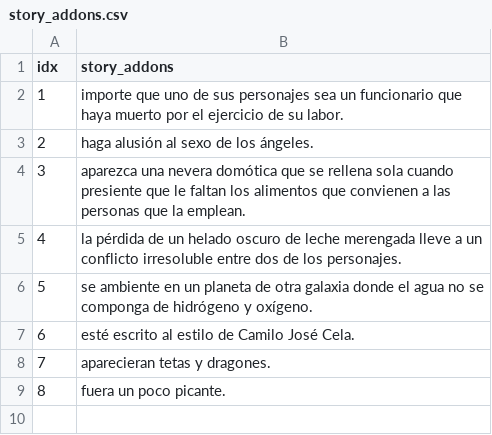
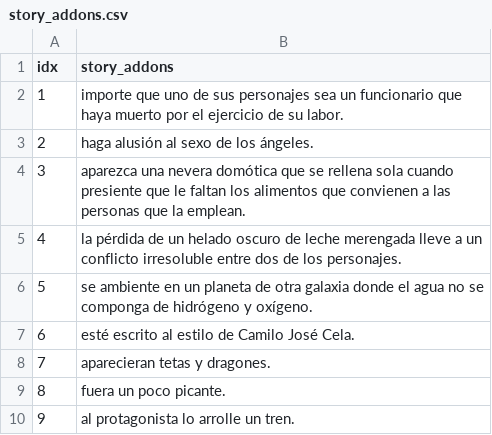
Before and after one commit to JoseGarciaMT/liateratura, a CSV file: data/utils/story_addons.csv, drawn as a sheet.

```diff
--- a/data/utils/story_addons.csv
+++ b/data/utils/story_addons.csv
@@ -9 +9,2 @@ idx,story_addons
 8,fuera un poco picante.
+9,al protagonista lo arrolle un tren.
```
Also changed, not shown: 6 other files.
